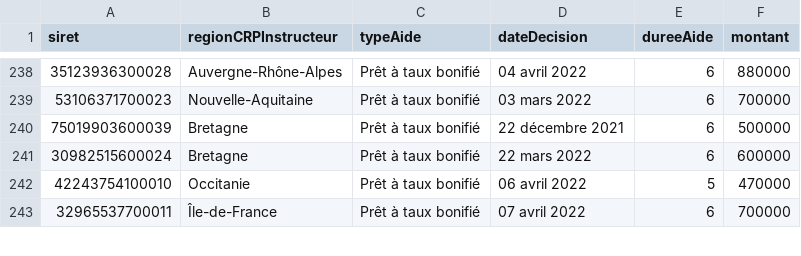
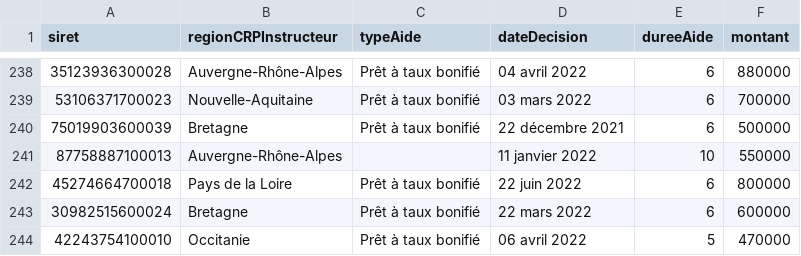
Before and after one commit to chrnin/arpbDge, a CSV file: arpb.csv, drawn as a sheet; only a part is shown, gaps mark what is left out; the shorter side is filled out with more unchanged rows.

Commit message:
New data at 2022-06-25T06:26:26Z [skip ci]

```diff
--- a/arpb.csv
+++ b/arpb.csv
@@ -240,2 +240,4 @@ siret,regionCRPInstructeur,typeAide,dateDecision,dureeAide,montant
 75019903600039,Bretagne,Prêt à taux bonifié,22 décembre 2021,6,500000
+87758887100013,Auvergne-Rhône-Alpes,,11 janvier 2022,10,550000
+45274664700018,Pays de la Loire,Prêt à taux bonifié,22 juin 2022,6,800000
 30982515600024,Bretagne,Prêt à taux bonifié,22 mars 2022,6,600000
```
